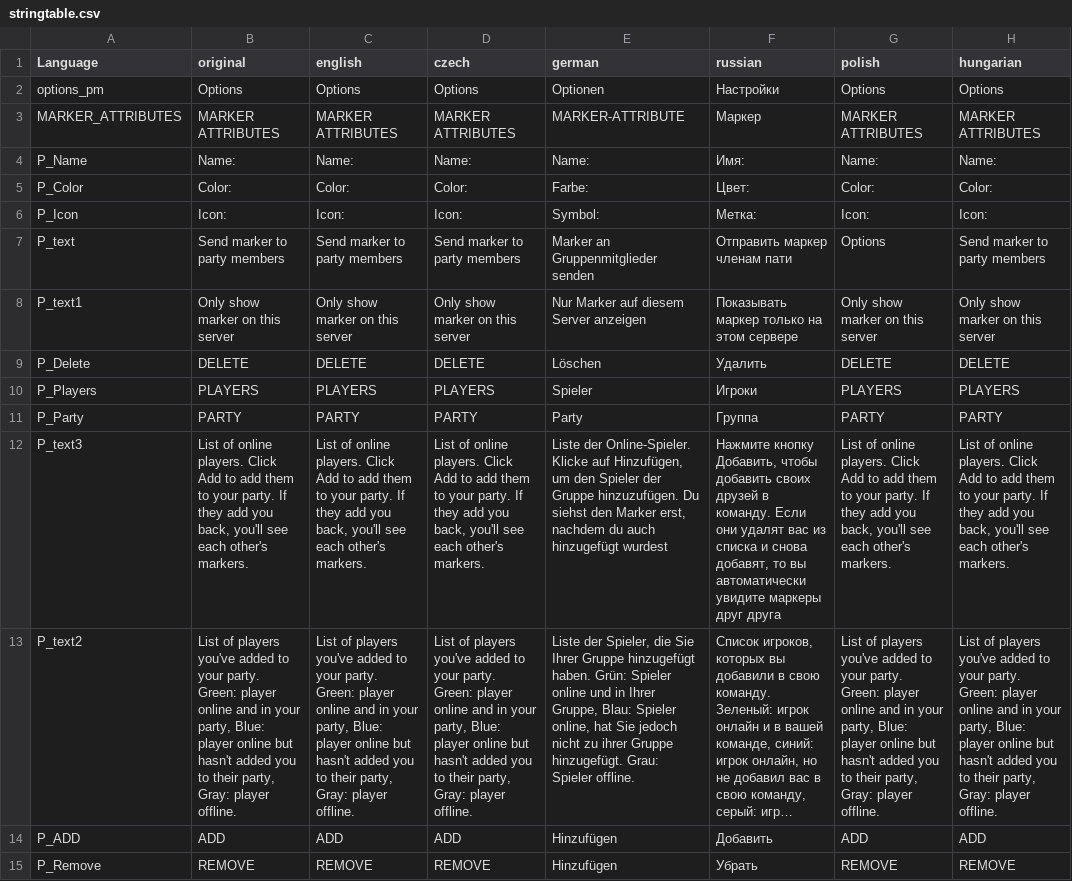
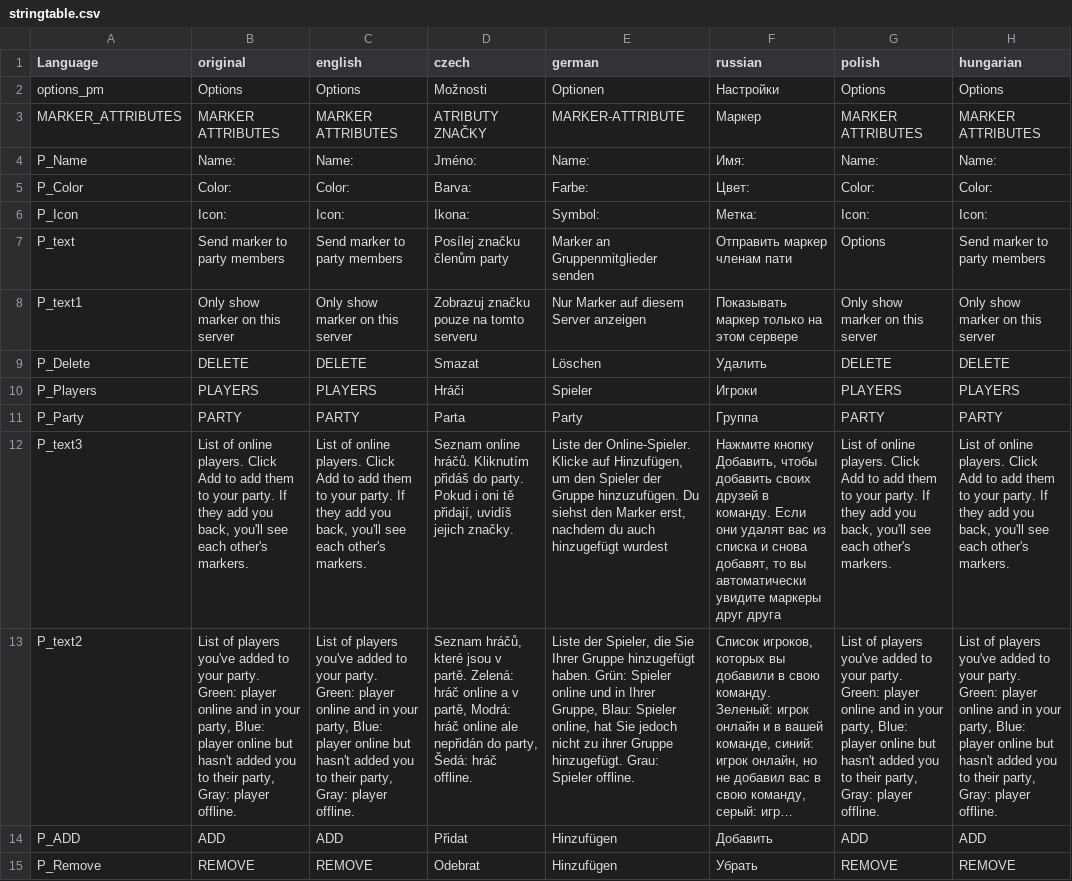
Before and after one commit to schana/dayz-mod-party, a CSV file: SchanaModParty/languagecore/stringtable.csv, drawn as a sheet; only a part is shown; long unchanged cells end in …; the diff names each change by its address in the sheet, - before the commit and + after, or states it on an @@ line.

Commit message:
Update stringtable.csv

```diff
--- a/SchanaModParty/languagecore/stringtable.csv
+++ b/SchanaModParty/languagecore/stringtable.csv
-D2 (czech): Options
+D2 (czech): Možnosti
-D3 (czech): MARKER ATTRIBUTES
+D3 (czech): ATRIBUTY ZNAČKY
-D4 (czech): Name:
+D4 (czech): Jméno:
-D5 (czech): Color:
+D5 (czech): Barva:
-D6 (czech): Icon:
+D6 (czech): Ikona:
-D7 (czech): Send marker to party members
+D7 (czech): Posílej značku členům party
-D8 (czech): Only show marker on this server
+D8 (czech): Zobrazuj značku pouze na tomto serveru
-D9 (czech): DELETE
+D9 (czech): Smazat
-D10 (czech): PLAYERS
+D10 (czech): Hráči
-D11 (czech): PARTY
+D11 (czech): Parta
-D12 (czech): List of online players. Click Add to add them to your party. If they add you back, you'll see each other's markers.
+D12 (czech): Seznam online hráčů. Kliknutím přidáš do party. Pokud i oni tě přidají, uvidíš jejich značky.
-D13 (czech): List of players you've added to your party. Green: player online and in your party, Blue: player online but hasn't added you to their party, Gray: player offline.
+D13 (czech): Seznam hráčů, které jsou v partě. Zelená: hráč online a v partě, Modrá: hráč online ale nepřidán do party, Šedá: hráč offline.
-D14 (czech): ADD
+D14 (czech): Přidat
-D15 (czech): REMOVE
+D15 (czech): Odebrat
```
